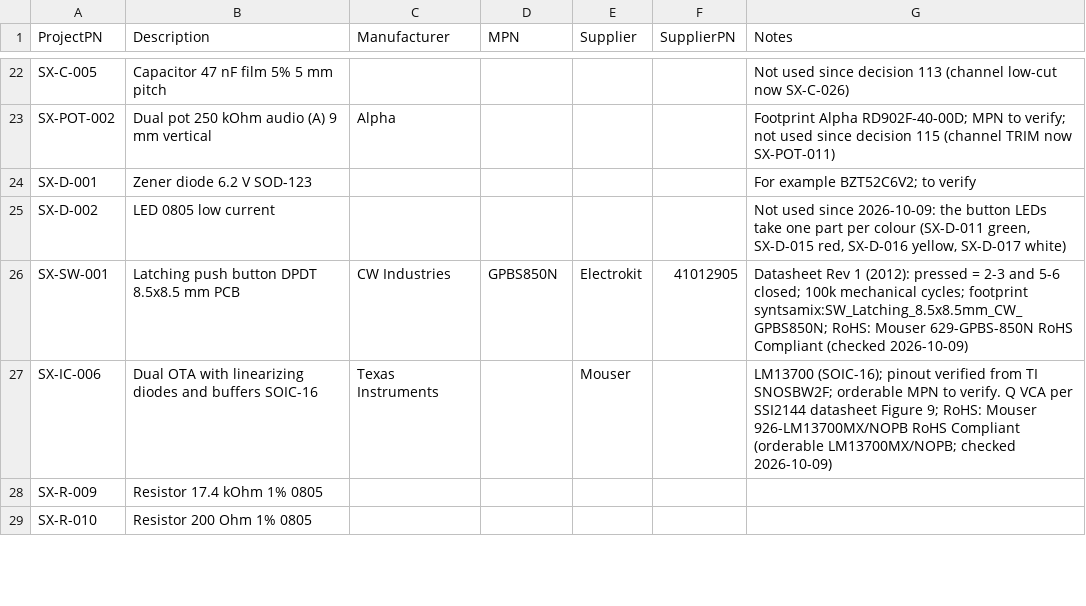
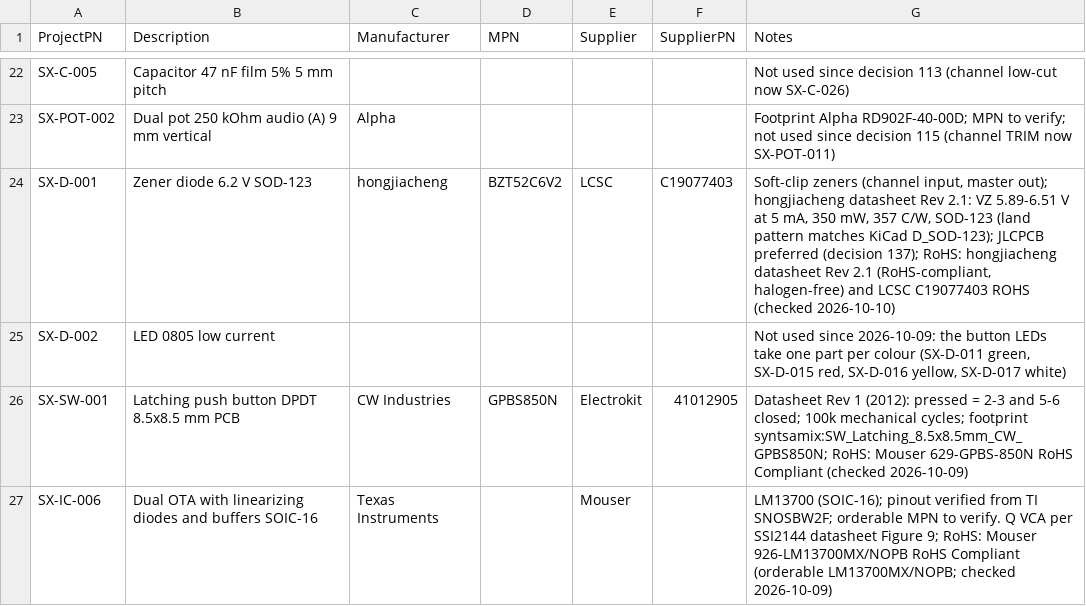
Before and after one commit to plektra/syntsamix, a CSV file: docs/parts.csv, drawn as a sheet; only a part is shown, gaps mark what is left out; the shorter side is filled out with more unchanged rows; the diff covers the shown part only.

```diff
--- a/docs/parts.csv
+++ b/docs/parts.csv
@@ -23,3 +23,3 @@ SX-C-005,Capacitor 47 nF film 5% 5 mm pitch,,,,,Not used since decision 113 (cha
 SX-POT-002,Dual pot 250 kOhm audio (A) 9 mm vertical,Alpha,,,,Footprint Alpha RD902F-40-00D; MPN to verify; not used since decision 115 (channel TRIM now SX-POT-011)
-SX-D-001,Zener diode 6.2 V SOD-123,,,,,For example BZT52C6V2; to verify
+SX-D-001,Zener diode 6.2 V SOD-123,hongjiacheng,BZT52C6V2,LCSC,C19077403,"Soft-clip zeners (channel input, master out); hongjiacheng datasheet Rev 2.1: VZ 5.89-6.51 V at 5 mA, 350 mW, 357 C/W, SOD-123 (land pattern matches KiCad D_SOD-123); JLCPCB preferred (decision 137); RoHS: hongjiacheng datasheet Rev 2.1 (RoHS-compliant, halogen-free) and LCSC C19077403 ROHS (checked 2026-10-10)"
 SX-D-002,LED 0805 low current,,,,,"Not used since 2026-10-09: the button LEDs take one part per colour (SX-D-011 green, SX-D-015 red, SX-D-016 yellow, SX-D-017 white)"
```
Also changed, not shown: 19 edited cells elsewhere in this file, docs/costs/prices.csv, docs/lcsc-check.csv, 11 other files.
